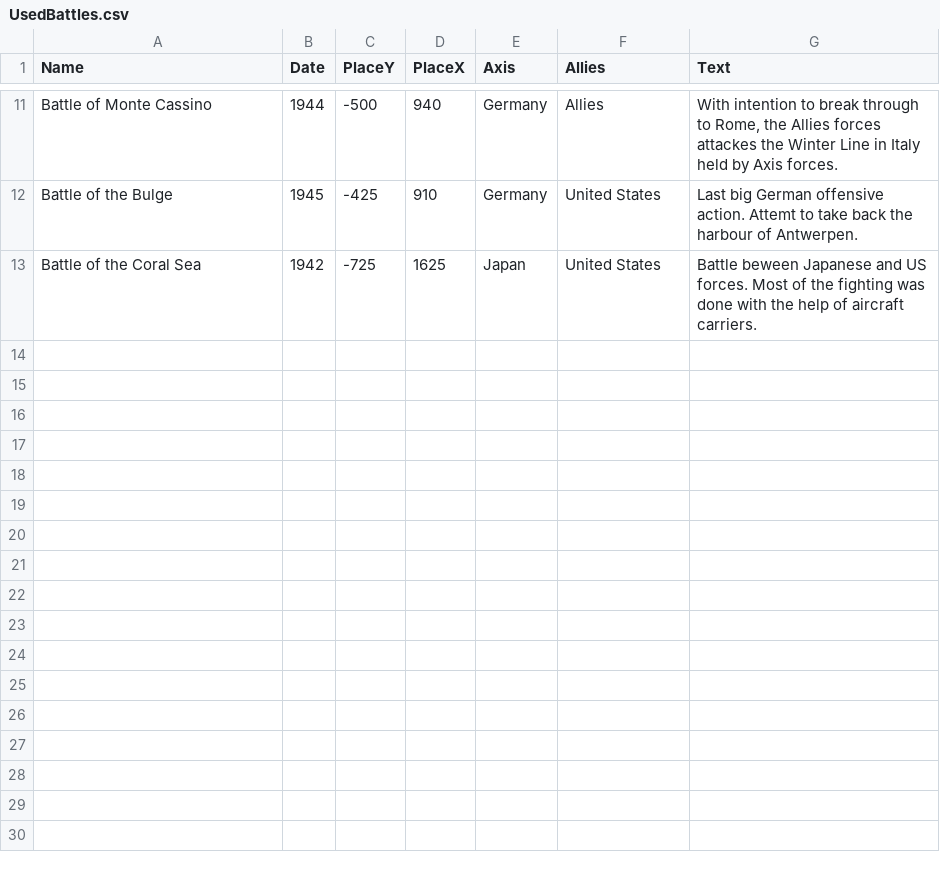
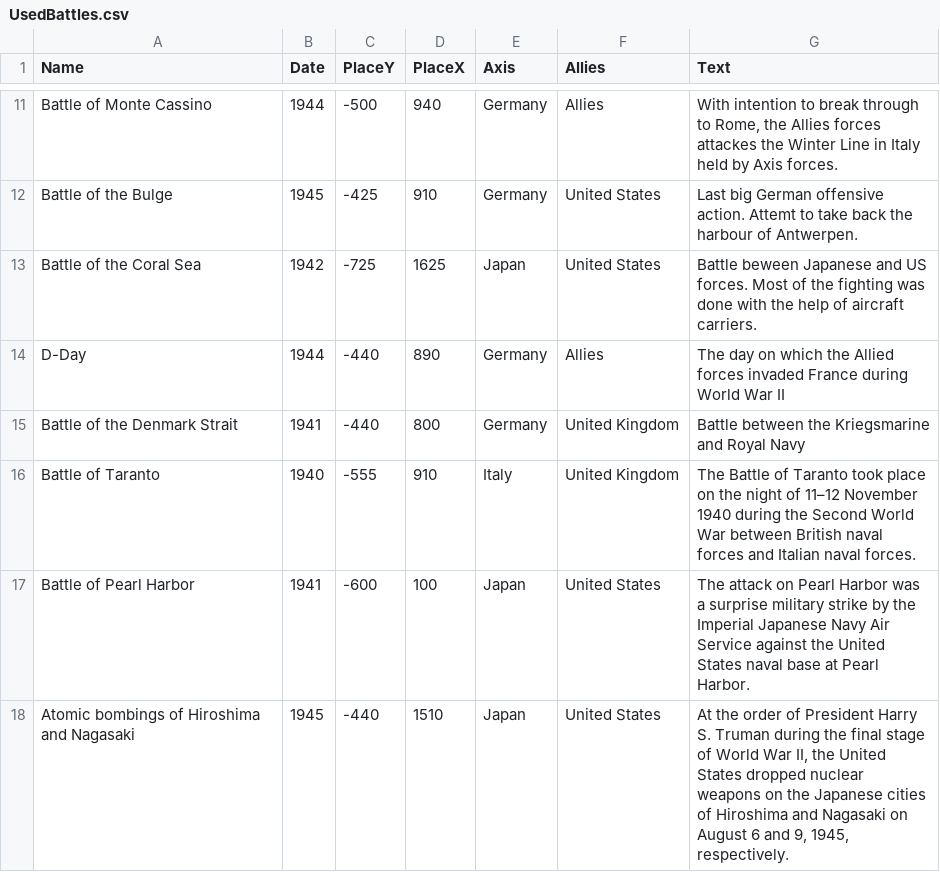
Before and after one commit to CarinaKr/WW2, a CSV file: Datas/UsedBattles.csv, drawn as a sheet; only a part is shown, gaps mark what is left out; the diff names each change by its address in the sheet, - before the commit and + after, or states it on an @@ line.

```diff
--- a/Datas/UsedBattles.csv
+++ b/Datas/UsedBattles.csv
+row 14: D-Day | 1944 | -440 | 890 | Germany | Allies | The day on which the Allied forces invaded France during World War II
+row 15: Battle of the Denmark Strait | 1941 | -440 | 800 | Germany | United Kingdom | Battle between the Kriegsmarine and Royal Navy
+row 16: Battle of Taranto | 1940 | -555 | 910 | Italy | United Kingdom | The Battle of Taranto took place on the night of 11–12 November 1940 during the Second World War between British naval forces and Italian naval forces.
+row 17: Battle of Pearl Harbor | 1941 | -600 | 100 | Japan | United States | The attack on Pearl Harbor was a surprise military strike by the Imperial Japanese Navy Air Service against the United States naval base at Pearl Harbor.
+row 18: Atomic bombings of Hiroshima and Nagasaki | 1945 | -440 | 1510 | Japan | United States | At the order of President Harry S. Truman during the final stage of World War II, the United States dropped nuclear weapons on the Japanese cities of Hiroshima and Nagasaki on August 6 and 9, 1945, respectively.
```
Also changed, not shown: Datas/UsedOperations.csv, Datas/Zwischentabellen/ZwischenTabelle_Division_Ships.csv, 2 other files.
